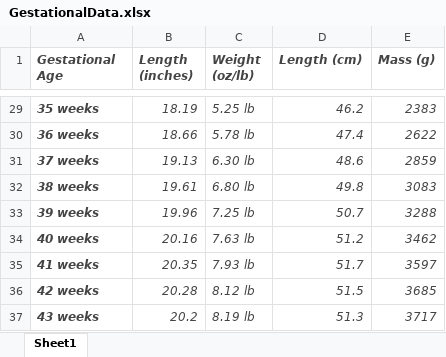
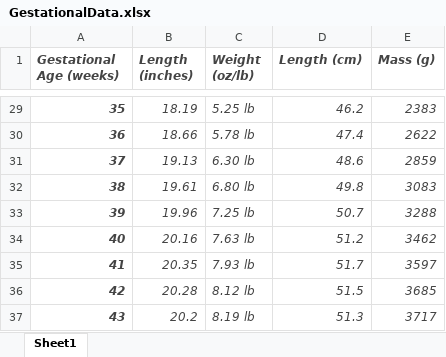
Before and after one commit to mgcox/bumpTracker, an Excel workbook: concepts/GestationalData.xlsx, sheet Sheet1, drawn as a sheet; only a part is shown, gaps mark what is left out; values as stored, in another font and other column widths than the file's, no borders; charts and pictures not drawn; the diff covers the shown part only; the diff names each change by its address in the sheet, - before the commit and + after, or states it on an @@ line.

Commit message:
Added graph to excel sheet

```diff
--- a/concepts/GestationalData.xlsx (sheet Sheet1)
+++ b/concepts/GestationalData.xlsx (sheet Sheet1)
-A1: Gestational Age
+A1: Gestational Age (weeks)
-A29 (Gestational Age (weeks)): 35 weeks
+A29 (Gestational Age (weeks)): 35
-A30 (Gestational Age (weeks)): 36 weeks
+A30 (Gestational Age (weeks)): 36
-A31 (Gestational Age (weeks)): 37 weeks
+A31 (Gestational Age (weeks)): 37
-A32 (Gestational Age (weeks)): 38 weeks
+A32 (Gestational Age (weeks)): 38
-A33 (Gestational Age (weeks)): 39 weeks
+A33 (Gestational Age (weeks)): 39
-A34 (Gestational Age (weeks)): 40 weeks
+A34 (Gestational Age (weeks)): 40
-A35 (Gestational Age (weeks)): 41 weeks
+A35 (Gestational Age (weeks)): 41
-A36 (Gestational Age (weeks)): 42 weeks
+A36 (Gestational Age (weeks)): 42
-A37 (Gestational Age (weeks)): 43 weeks
+A37 (Gestational Age (weeks)): 43
```
Also changed, not shown: 27 edited cells elsewhere in this sheet, charts or pictures.
